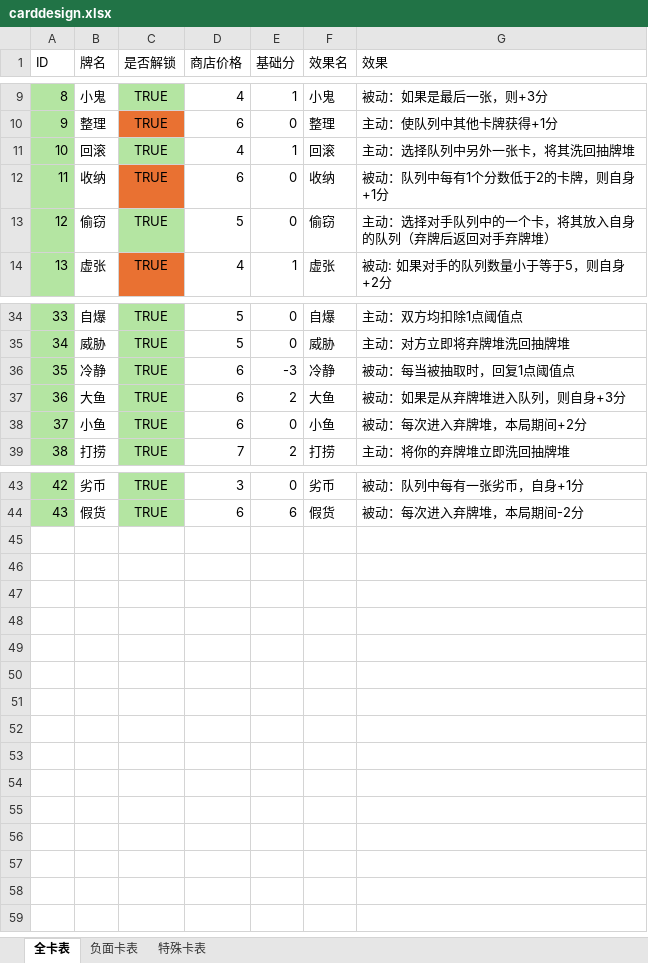
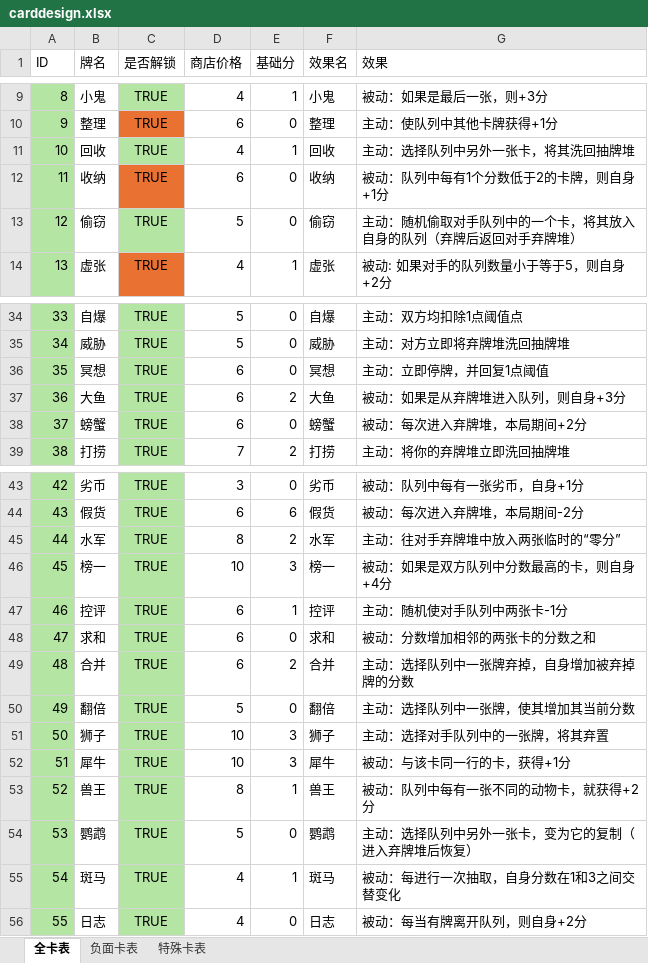
Before and after one commit to RongHua778/ChoubaoGame, an Excel workbook: Data/carddesign.xlsx, sheet 全卡表, drawn as a sheet; only a part is shown, gaps mark what is left out; values as stored, in another font and other column widths than the file's, no borders; removed rows and columns are numbered as before the commit, all else as after; the diff covers the shown part only; the diff names each change by its address in the sheet, - before the commit and + after, or states it on an @@ line.

```diff
--- a/Data/carddesign.xlsx (sheet 全卡表)
+++ b/Data/carddesign.xlsx (sheet 全卡表)
-B11 (牌名): 回滚
+B11 (牌名): 回收
-F11 (效果名): 回滚
+F11 (效果名): 回收
-G13 (效果): 主动：选择对手队列中的一个卡，将其放入自身的队列（弃牌后返回对手弃牌堆）
+G13 (效果): 主动：随机偷取对手队列中的一个卡，将其放入自身的队列（弃牌后返回对手弃牌堆）
-row 36: 35 | 冷静 | TRUE | 6 | -3 | 冷静 | 被动：每当被抽取时，回复1点阈值点
+row 36: 35 | 冥想 | TRUE | 6 | 0 | 冥想 | 主动：立即停牌，并回复1点阈值
-B38 (牌名): 小鱼
+B38 (牌名): 螃蟹
-F38 (效果名): 小鱼
+F38 (效果名): 螃蟹
+row 45: 44 | 水军 | TRUE | 8 | 2 | 水军 | 主动：往对手弃牌堆中放入两张临时的“零分”
+row 46: 45 | 榜一 | TRUE | 10 | 3 | 榜一 | 被动：如果是双方队列中分数最高的卡，则自身+4分
+row 47: 46 | 控评 | TRUE | 6 | 1 | 控评 | 主动：随机使对手队列中两张卡-1分
+row 48: 47 | 求和 | TRUE | 6 | 0 | 求和 | 被动：分数增加相邻的两张卡的分数之和
+row 49: 48 | 合并 | TRUE | 6 | 2 | 合并 | 主动：选择队列中一张牌弃掉，自身增加被弃掉牌的分数
+row 50: 49 | 翻倍 | TRUE | 5 | 0 | 翻倍 | 主动：选择队列中一张牌，使其增加其当前分数
+row 51: 50 | 狮子 | TRUE | 10 | 3 | 狮子 | 主动：选择对手队列中的一张牌，将其弃置
+row 52: 51 | 犀牛 | TRUE | 10 | 3 | 犀牛 | 被动：与该卡同一行的卡，获得+1分
+row 53: 52 | 兽王 | TRUE | 8 | 1 | 兽王 | 被动：队列中每有一张不同的动物卡，就获得+2分
+row 54: 53 | 鹦鹉 | TRUE | 5 | 0 | 鹦鹉 | 主动：选择队列中另外一张卡，变为它的复制（进入弃牌堆后恢复）
+row 55: 54 | 斑马 | TRUE | 4 | 1 | 斑马 | 被动：每进行一次抽取，自身分数在1和3之间交替变化
+row 56: 55 | 日志 | TRUE | 4 | 0 | 日志 | 被动：每当有牌离开队列，则自身+2分
```
Also changed, not shown: 4 edited cells elsewhere in this sheet, sheet 负面卡表, 9 other files.
